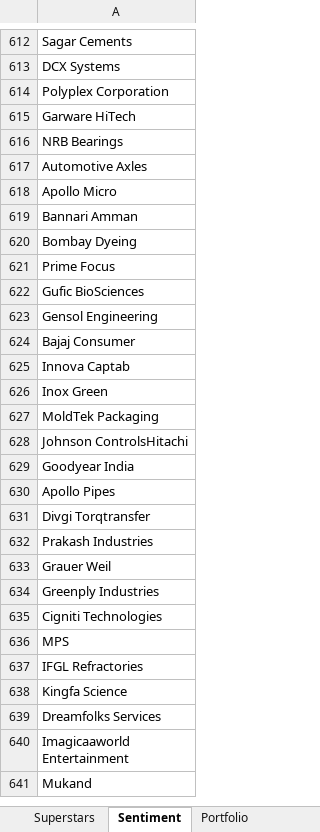
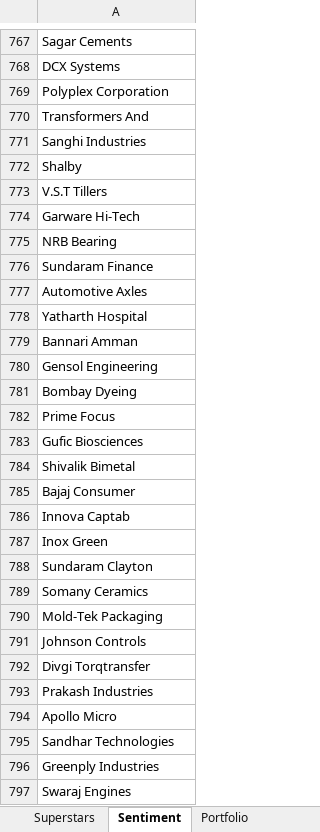
Before and after one commit to ranguchamy/ML_Indian_Stocks, an Excel workbook: Scrip.xlsx, sheet Sentiment, drawn as a sheet; only a part is shown, gaps mark what is left out; the shorter side is filled out with more unchanged rows; values as stored, in another font and other column widths than the file's, no borders; addresses are those after the commit; the diff covers the shown part only; the diff names each change by its address in the sheet, - before the commit and + after, or states it on an @@ line.

```diff
--- a/Scrip.xlsx (sheet Sentiment)
+++ b/Scrip.xlsx (sheet Sentiment)
-A770: Garware HiTech
+A770: Transformers And
-A771: NRB Bearings
+A771: Sanghi Industries
+row 772: Shalby
+row 773: V.S.T Tillers
+row 774: Garware Hi-Tech
+row 775: NRB Bearing
+row 776: Sundaram Finance
-A778: Apollo Micro
+A778: Yatharth Hospital
+row 780: Gensol Engineering
-A783: Gufic BioSciences
+A783: Gufic Biosciences
-A784: Gensol Engineering
+A784: Shivalik Bimetal
-A788: MoldTek Packaging
+A788: Sundaram Clayton
-A789: Johnson ControlsHitachi
+A789: Somany Ceramics
-A790: Goodyear India
+A790: Mold-Tek Packaging
-A791: Apollo Pipes
+A791: Johnson Controls
-A794: Grauer Weil
+A794: Apollo Micro
+row 795: Sandhar Technologies
+row 797: Swaraj Engines
```
Also changed, not shown: other rows of this sheet, sheet Top1000NSE, sheet Client, sheet Superstars, sheet PositiveNegative, sheet Sheet1, sheet Portfolio, other sheet tabs, 8 other files.
